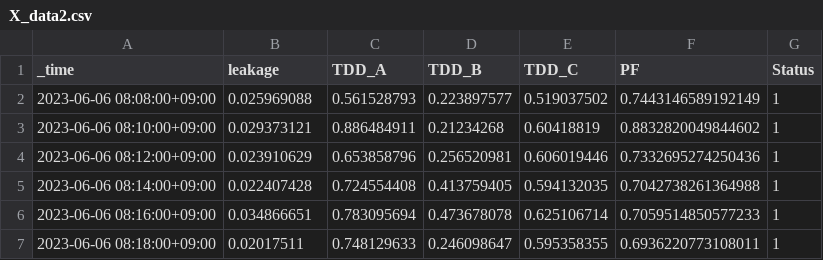
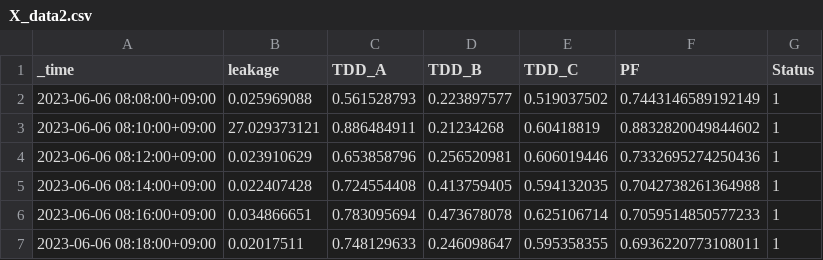
Before and after one commit to kriskim2/dx_project_example, a CSV file: X_data2.csv, drawn as a sheet.

Commit message:
Update X_data2.csv

```diff
--- a/X_data2.csv
+++ b/X_data2.csv
@@ -2,3 +2,3 @@ _time,leakage,TDD_A,TDD_B,TDD_C,PF,Status
 2023-06-06 08:08:00+09:00,0.025969088,0.561528793,0.223897577,0.519037502,0.7443146589192149,1
-2023-06-06 08:10:00+09:00,0.029373121,0.886484911,0.21234268,0.60418819,0.8832820049844602,1
+2023-06-06 08:10:00+09:00,27.029373121,0.886484911,0.21234268,0.60418819,0.8832820049844602,1
 2023-06-06 08:12:00+09:00,0.023910629,0.653858796,0.256520981,0.606019446,0.7332695274250436,1
```
